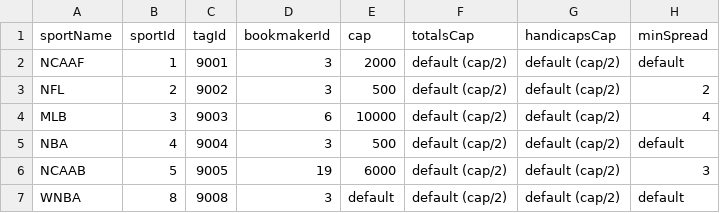
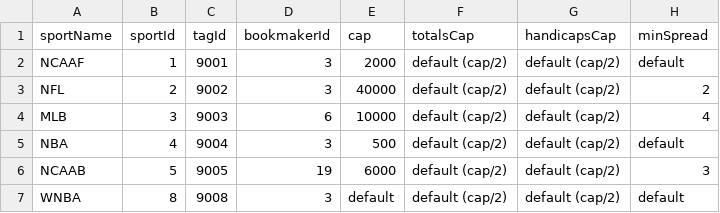
Before and after one commit to thales-markets/overtime-amm-data, a CSV file: ammdata-arbitrum.csv, drawn as a sheet; only a part is shown; the diff names each change by its address in the sheet, - before the commit and + after, or states it on an @@ line.

Commit message:
Update ammdata-arbitrum.csv

```diff
--- a/ammdata-arbitrum.csv
+++ b/ammdata-arbitrum.csv
-E3 (cap): 500
+E3 (cap): 40000
```
